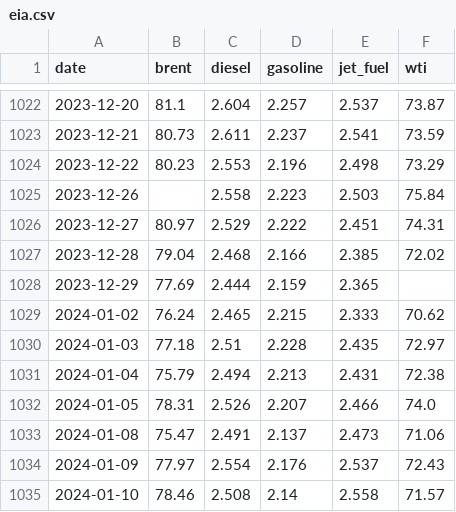
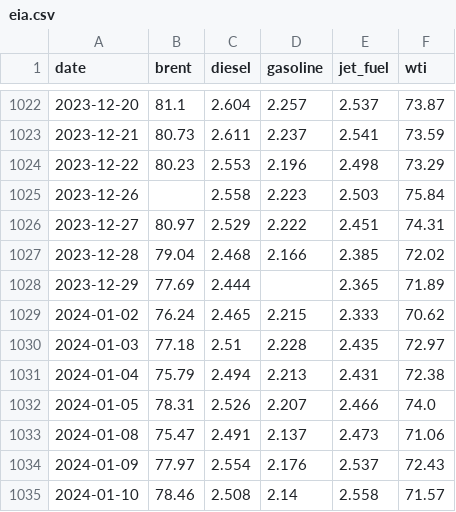
Before and after one commit to jmagomez/b3-derivatives-dashboard, a CSV file: data/eia.csv, drawn as a sheet; only a part is shown, gaps mark what is left out.

```diff
--- a/data/eia.csv
+++ b/data/eia.csv
@@ -1027,3 +1027,3 @@ date,brent,diesel,gasoline,jet_fuel,wti
 2023-12-28,79.04,2.468,2.166,2.385,72.02
-2023-12-29,77.69,2.444,2.159,2.365,
+2023-12-29,77.69,2.444,,2.365,71.89
 2024-01-02,76.24,2.465,2.215,2.333,70.62
```
Also changed, not shown: data/bcb/cdi.csv, data/bcb/ptax_venda.csv, 3 other files.
